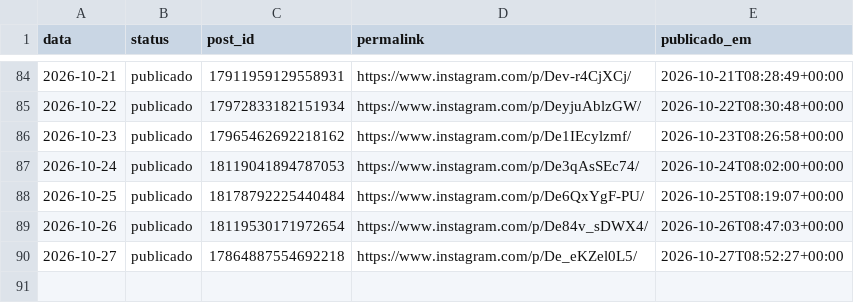
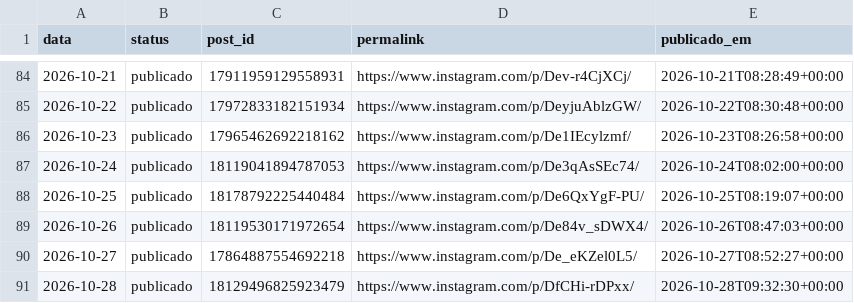
Before and after one commit to joelsongsilva/publicacao_instagram_md, a CSV file: logs/publicados.csv, drawn as a sheet; only a part is shown, gaps mark what is left out; the diff names each change by its address in the sheet, - before the commit and + after, or states it on an @@ line.

```diff
--- a/logs/publicados.csv
+++ b/logs/publicados.csv
+row 91: 2026-10-28 | publicado | 18129496825923479 | https://www.instagram.com/p/DfCHi-rDPxx/ | 2026-10-28T09:32:30+00:00
```
